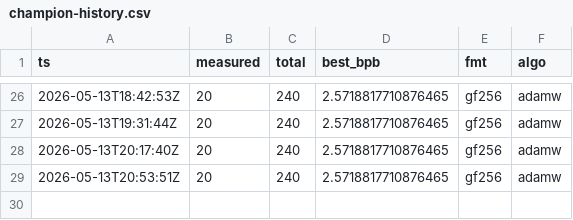
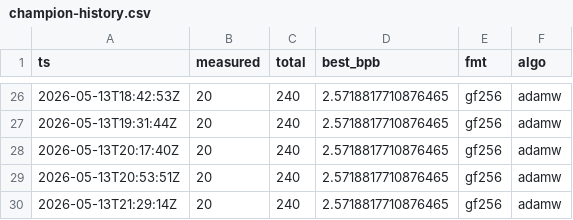
Before and after one commit to gHashTag/trios-railway, a CSV file: docs/gardener-experience/champion-history.csv, drawn as a sheet; only a part is shown, gaps mark what is left out.

Commit message:
gardener: tick 2026-05-13T21:29:14Z (measured=20/240, dead=43)

```diff
--- a/docs/gardener-experience/champion-history.csv
+++ b/docs/gardener-experience/champion-history.csv
@@ -29 +29,2 @@ ts,measured,total,best_bpb,fmt,algo
 2026-05-13T20:53:51Z,20,240,2.5718817710876465,gf256,adamw
+2026-05-13T21:29:14Z,20,240,2.5718817710876465,gf256,adamw
```
Also changed, not shown: 1 other file.
